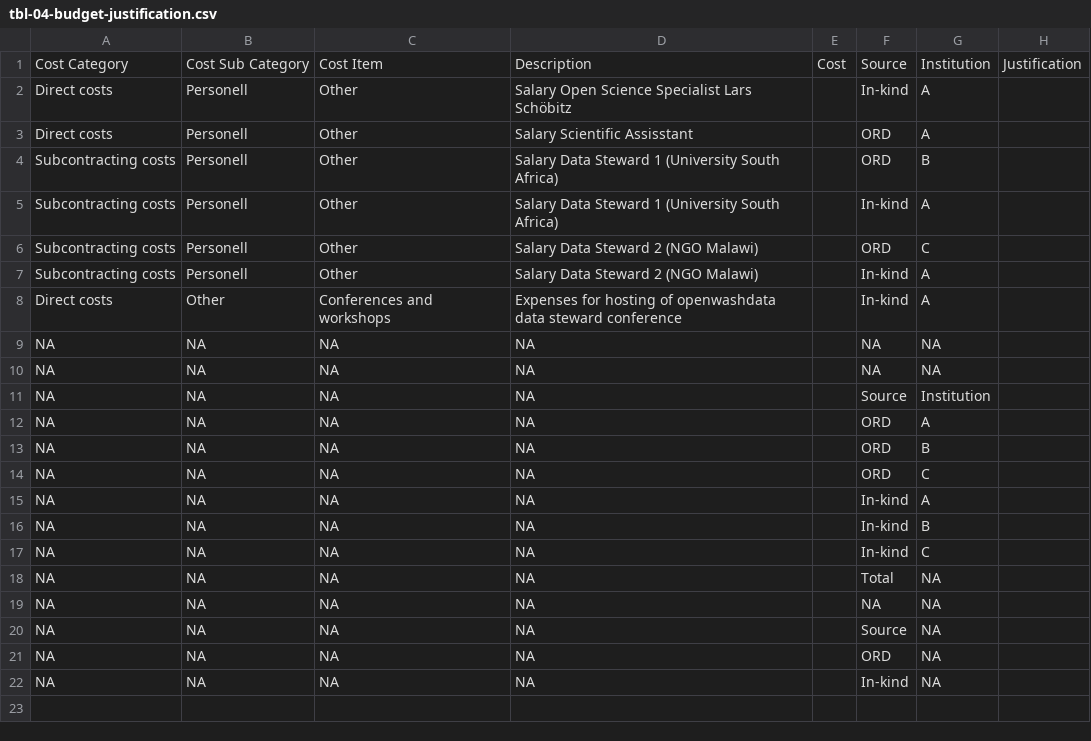
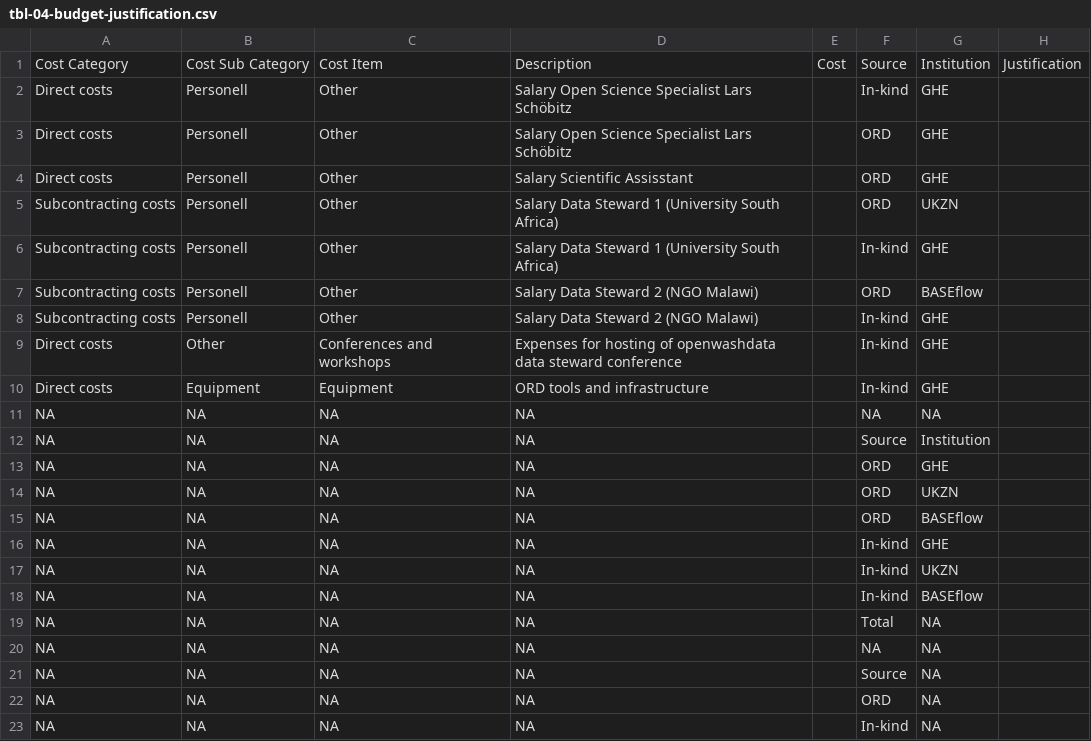
Before and after one commit to openwashdata-dev/prop-eth-ord-explore-02-openwashdata, a CSV file: data/tables/tbl-04-budget-justification.csv, drawn as a sheet.

```diff
--- a/data/tables/tbl-04-budget-justification.csv
+++ b/data/tables/tbl-04-budget-justification.csv
@@ -1,18 +1,19 @@
 Cost Category,Cost Sub Category,Cost Item,Description,Cost,Source,Institution,Justification
-Direct costs,Personell,Other,Salary Open Science Specialist Lars Schöbitz,,In-kind,A,
-Direct costs,Personell,Other,Salary Scientific Assisstant,,ORD,A,
-Subcontracting costs,Personell,Other,Salary Data Steward 1 (University South Africa),,ORD,B,
-Subcontracting costs,Personell,Other,Salary Data Steward 1 (University South Africa),,In-kind,A,
-Subcontracting costs,Personell,Other,Salary Data Steward 2 (NGO Malawi),,ORD,C,
-Subcontracting costs,Personell,Other,Salary Data Steward 2 (NGO Malawi),,In-kind,A,
-Direct costs,Other,Conferences and workshops,Expenses for hosting of openwashdata data steward conference,,In-kind,A,
-NA,NA,NA,NA,,NA,NA,
+Direct costs,Personell,Other,Salary Open Science Specialist Lars Schöbitz,,In-kind,GHE,
+Direct costs,Personell,Other,Salary Open Science Specialist Lars Schöbitz,,ORD,GHE,
+Direct costs,Personell,Other,Salary Scientific Assisstant,,ORD,GHE,
+Subcontracting costs,Personell,Other,Salary Data Steward 1 (University South Africa),,ORD,UKZN,
+Subcontracting costs,Personell,Other,Salary Data Steward 1 (University South Africa),,In-kind,GHE,
+Subcontracting costs,Personell,Other,Salary Data Steward 2 (NGO Malawi),,ORD,BASEflow,
+Subcontracting costs,Personell,Other,Salary Data Steward 2 (NGO Malawi),,In-kind,GHE,
+Direct costs,Other,Conferences and workshops,Expenses for hosting of openwashdata data steward conference,,In-kind,GHE,
+Direct costs,Equipment,Equipment,ORD tools and infrastructure,,In-kind,GHE,
 NA,NA,NA,NA,,NA,NA,
 NA,NA,NA,NA,,Source,Institution,
-NA,NA,NA,NA,,ORD,A,
-NA,NA,NA,NA,,ORD,B,
-NA,NA,NA,NA,,ORD,C,
-NA,NA,NA,NA,,In-kind,A,
-NA,NA,NA,NA,,In-kind,B,
-NA,NA,NA,NA,,In-kind,C,
+NA,NA,NA,NA,,ORD,GHE,
+NA,NA,NA,NA,,ORD,UKZN,
+NA,NA,NA,NA,,ORD,BASEflow,
+NA,NA,NA,NA,,In-kind,GHE,
+NA,NA,NA,NA,,In-kind,UKZN,
+NA,NA,NA,NA,,In-kind,BASEflow,
 NA,NA,NA,NA,,Total,NA,
```
Also changed, not shown: data/tables/tbl-01-work-packages.csv, data/tables/tbl-02-wp-activities-research-questions.csv, 2 other files.
